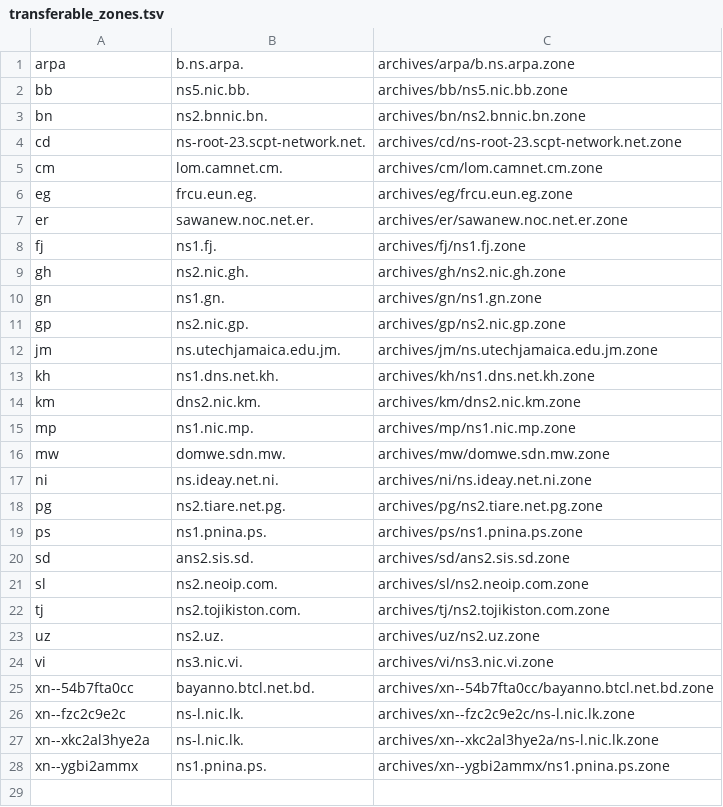
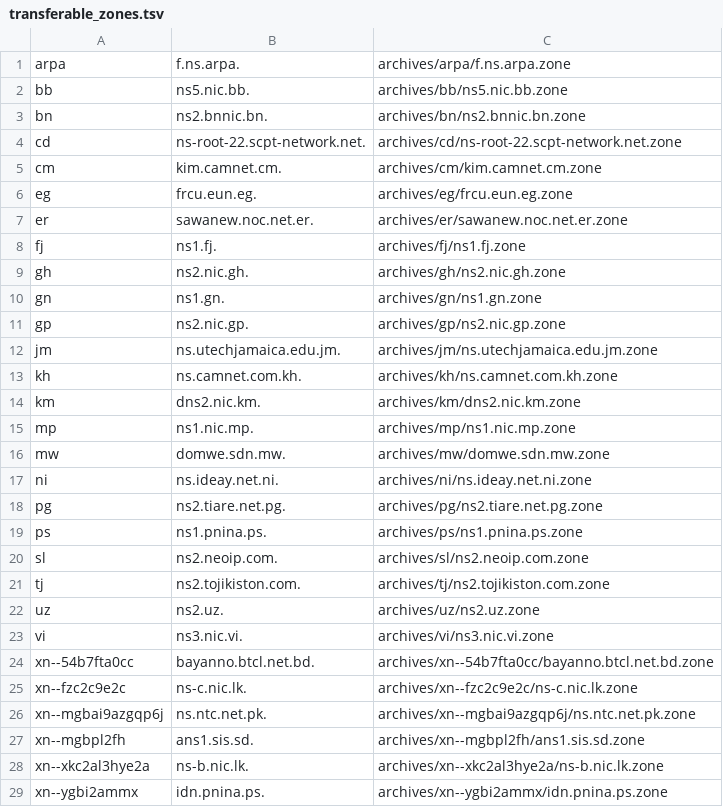
Before and after one commit to vuong2023/TLDR-2, a TSV file: transferable_zones.tsv, drawn as a sheet.

```diff
--- a/transferable_zones.tsv
+++ b/transferable_zones.tsv
@@ -1,6 +1,6 @@
-arpa	b.ns.arpa.	archives/arpa/b.ns.arpa.zone
+arpa	f.ns.arpa.	archives/arpa/f.ns.arpa.zone
 bb	ns5.nic.bb.	archives/bb/ns5.nic.bb.zone
 bn	ns2.bnnic.bn.	archives/bn/ns2.bnnic.bn.zone
-cd	ns-root-23.scpt-network.net.	archives/cd/ns-root-23.scpt-network.net.zone
-cm	lom.camnet.cm.	archives/cm/lom.camnet.cm.zone
+cd	ns-root-22.scpt-network.net.	archives/cd/ns-root-22.scpt-network.net.zone
+cm	kim.camnet.cm.	archives/cm/kim.camnet.cm.zone
 eg	frcu.eun.eg.	archives/eg/frcu.eun.eg.zone
@@ -12,3 +12,3 @@ gp	ns2.nic.gp.	archives/gp/ns2.nic.gp.zone
 jm	ns.utechjamaica.edu.jm.	archives/jm/ns.utechjamaica.edu.jm.zone
-kh	ns1.dns.net.kh.	archives/kh/ns1.dns.net.kh.zone
+kh	ns.camnet.com.kh.	archives/kh/ns.camnet.com.kh.zone
 km	dns2.nic.km.	archives/km/dns2.nic.km.zone
@@ -19,3 +19,2 @@ pg	ns2.tiare.net.pg.	archives/pg/ns2.tiare.net.pg.zone
 ps	ns1.pnina.ps.	archives/ps/ns1.pnina.ps.zone
-sd	ans2.sis.sd.	archives/sd/ans2.sis.sd.zone
 sl	ns2.neoip.com.	archives/sl/ns2.neoip.com.zone
@@ -25,4 +24,6 @@ vi	ns3.nic.vi.	archives/vi/ns3.nic.vi.zone
 xn--54b7fta0cc	bayanno.btcl.net.bd.	archives/xn--54b7fta0cc/bayanno.btcl.net.bd.zone
-xn--fzc2c9e2c	ns-l.nic.lk.	archives/xn--fzc2c9e2c/ns-l.nic.lk.zone
-xn--xkc2al3hye2a	ns-l.nic.lk.	archives/xn--xkc2al3hye2a/ns-l.nic.lk.zone
-xn--ygbi2ammx	ns1.pnina.ps.	archives/xn--ygbi2ammx/ns1.pnina.ps.zone
+xn--fzc2c9e2c	ns-c.nic.lk.	archives/xn--fzc2c9e2c/ns-c.nic.lk.zone
+xn--mgbai9azgqp6j	ns.ntc.net.pk.	archives/xn--mgbai9azgqp6j/ns.ntc.net.pk.zone
+xn--mgbpl2fh	ans1.sis.sd.	archives/xn--mgbpl2fh/ans1.sis.sd.zone
+xn--xkc2al3hye2a	ns-b.nic.lk.	archives/xn--xkc2al3hye2a/ns-b.nic.lk.zone
+xn--ygbi2ammx	idn.pnina.ps.	archives/xn--ygbi2ammx/idn.pnina.ps.zone
```
Also changed, not shown: 9 other files.
